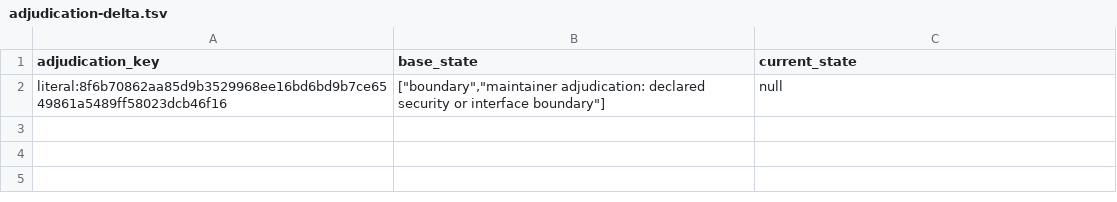
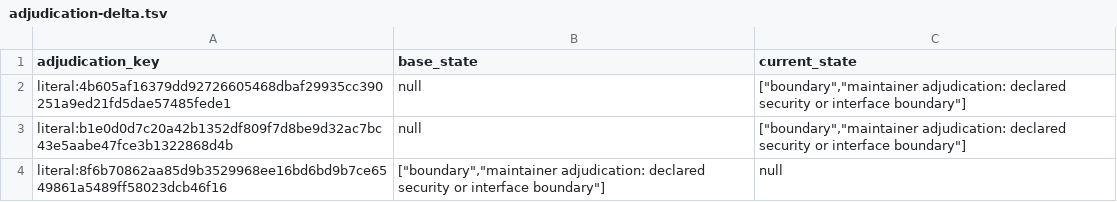
Before and after one commit to The01Geek/devflow-autopilot, a TSV file: .devflow/logs/pin-corpus-adjudication-changes/2026-07-27-issue-874/adjudication-delta.tsv, drawn as a sheet; the diff names each change by its address in the sheet, - before the commit and + after, or states it on an @@ line.

Commit message:
chore: adjudicate the re-anchored #504 boundary pins alongside their typed declarations (issue #874)

```diff
--- a/.devflow/logs/pin-corpus-adjudication-changes/2026-07-27-issue-874/adjudication-delta.tsv
+++ b/.devflow/logs/pin-corpus-adjudication-changes/2026-07-27-issue-874/adjudication-delta.tsv
+row 2: literal:4b605af16379dd92726605468dbaf29935cc390251a9ed21fd5dae57485fede1 | null | ["boundary","maintainer adjudication: declared security or interface boundary"]
+row 3: literal:b1e0d0d7c20a42b1352df809f7d8be9d32ac7bc43e5aabe47fce3b1322868d4b | null | ["boundary","maintainer adjudication: declared security or interface boundary"]
```
Also changed, not shown: 1 other file.
